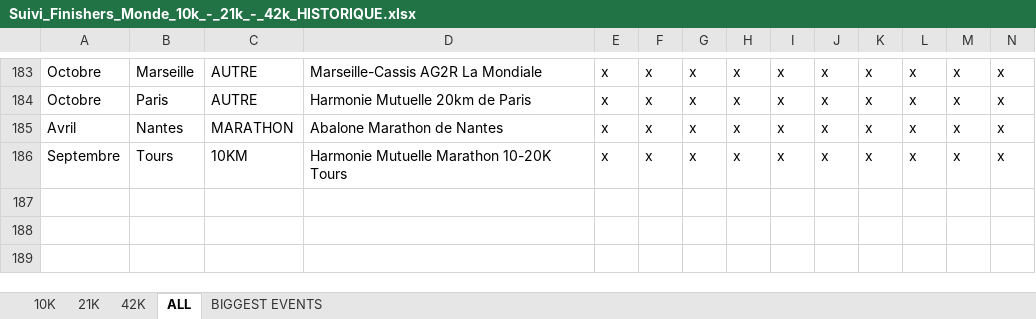
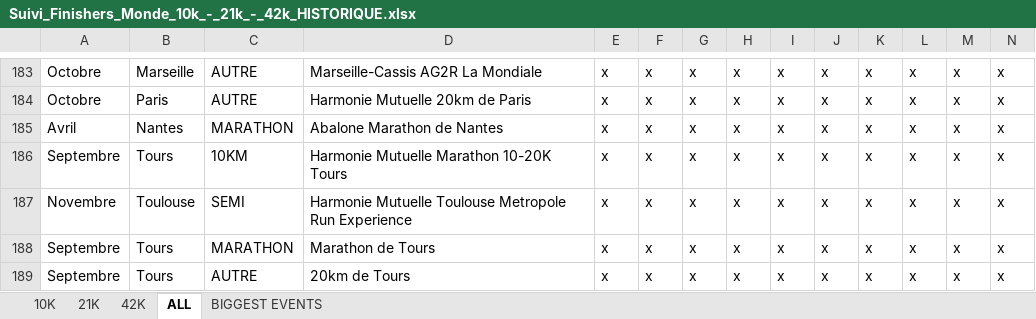
Before and after one commit to mathbrn/datapace-dashboard, an Excel workbook: Suivi_Finishers_Monde_10k_-_21k_-_42k_HISTORIQUE.xlsx, sheet ALL, drawn as a sheet; only a part is shown, gaps mark what is left out; values as stored, in another font and other column widths than the file's, no borders; rows hold the shown columns only; the diff names each change by its address in the sheet, - before the commit and + after, or states it on an @@ line.

```diff
--- a/Suivi_Finishers_Monde_10k_-_21k_-_42k_HISTORIQUE.xlsx (sheet ALL)
+++ b/Suivi_Finishers_Monde_10k_-_21k_-_42k_HISTORIQUE.xlsx (sheet ALL)
+row 187: Novembre | Toulouse | SEMI | Harmonie Mutuelle Toulouse Metropole Run Experience | x | x | x | x | x | x | x | x | x | x
+row 188: Septembre | Tours | MARATHON | Marathon de Tours | x | x | x | x | x | x | x | x | x | x
+row 189: Septembre | Tours | AUTRE | 20km de Tours | x | x | x | x | x | x | x | x | x | x
```
Also changed, not shown: 2 other files.
